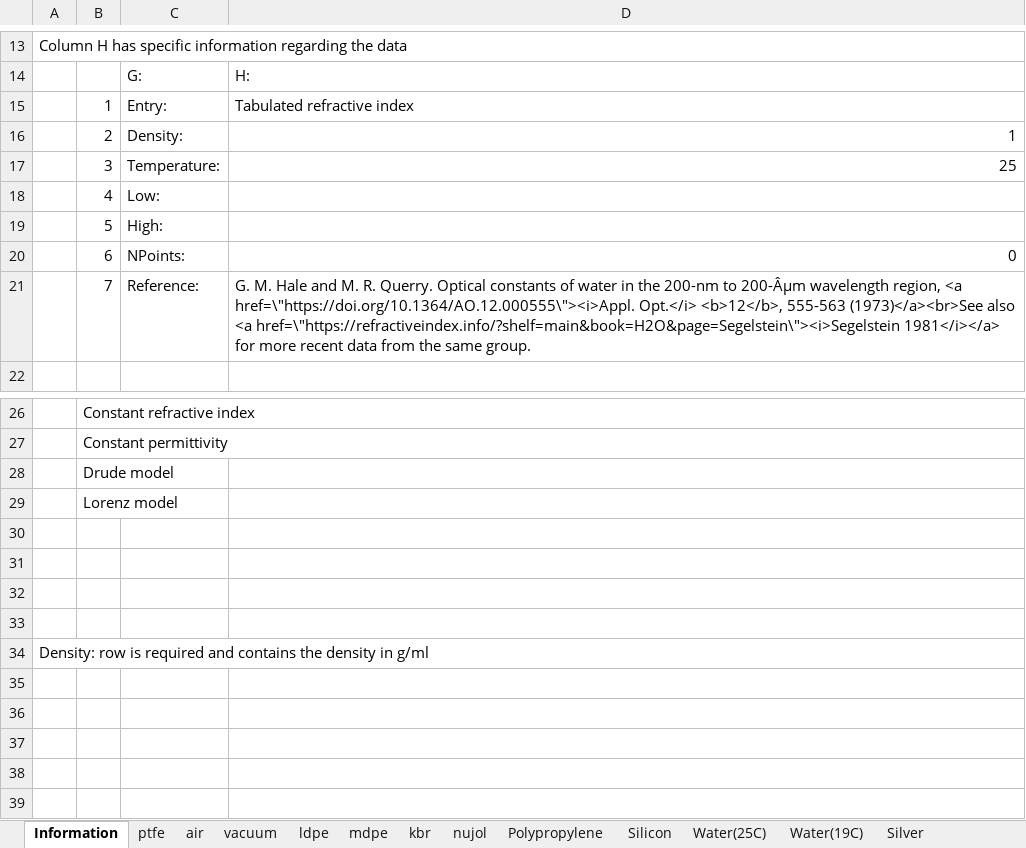
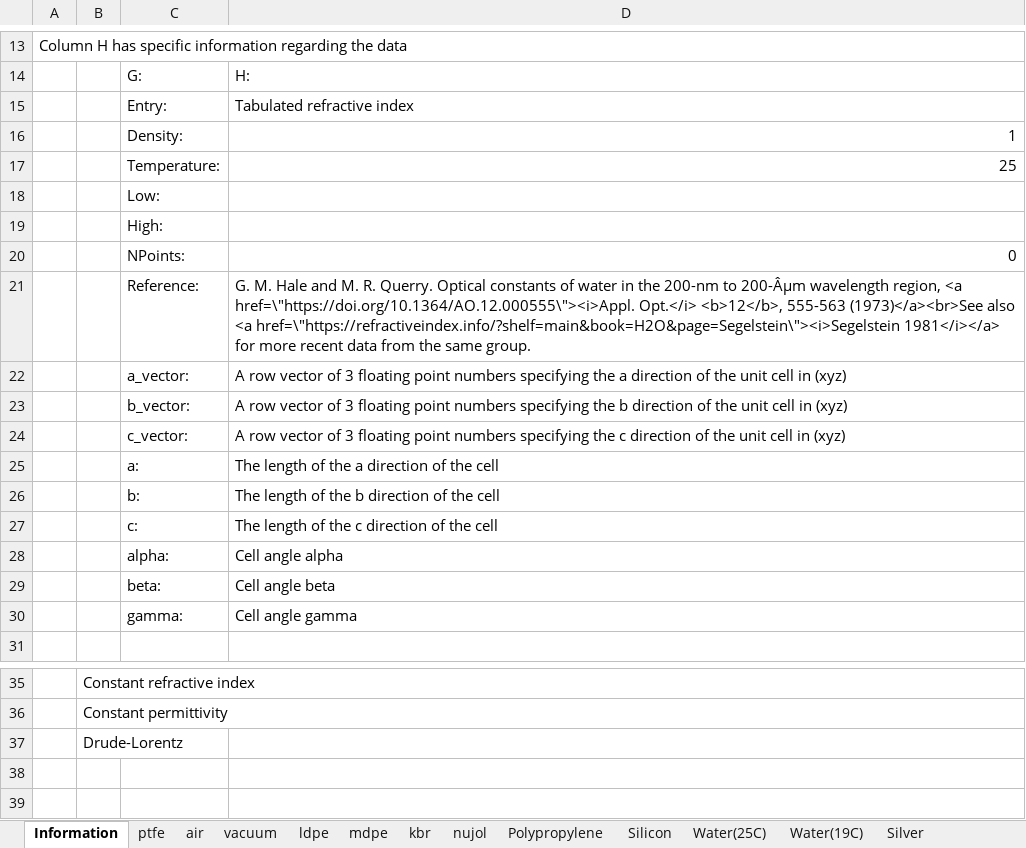
Before and after one commit to JohnKendrick/PDielec, an Excel workbook: PDielec/MaterialsDataBase.xlsx, sheet Information, drawn as a sheet; only a part is shown, gaps mark what is left out; the shorter side is filled out with more unchanged rows; values as stored, in another font and other column widths than the file's, no borders; addresses are those after the commit; the diff names each change by its address in the sheet, - before the commit and + after, or states it on an @@ line.

Commit message:
Updated the information sheet

```diff
--- a/PDielec/MaterialsDataBase.xlsx (sheet Information)
+++ b/PDielec/MaterialsDataBase.xlsx (sheet Information)
-B15: 1
+B15: (empty)
-B16: 2
+B16: (empty)
-B17: 3
+B17: (empty)
-B18: 4
+B18: (empty)
-B19: 5
+B19: (empty)
-B20: 6
+B20: (empty)
-B21: 7
+B21: (empty)
+row 22:  |  | a_vector: | A row vector of 3 floating point numbers specifying the a direction of the unit cell in (xyz)
+row 23:  |  | b_vector: | A row vector of 3 floating point numbers specifying the b direction of the unit cell in (xyz)
+row 24:  |  | c_vector: | A row vector of 3 floating point numbers specifying the c direction of the unit cell in (xyz)
+row 25:  |  | a: | The length of the a direction of the cell
+row 26:  |  | b: | The length of the b direction of the cell
+row 27:  |  | c: | The length of the c direction of the cell
+row 28:  |  | alpha: | Cell angle alpha
+row 29:  |  | beta: | Cell angle beta
+row 30:  |  | gamma: | Cell angle gamma
-B37: Drude model
+B37: Drude-Lorentz
-B38: Lorenz model
+B38: (empty)
```
